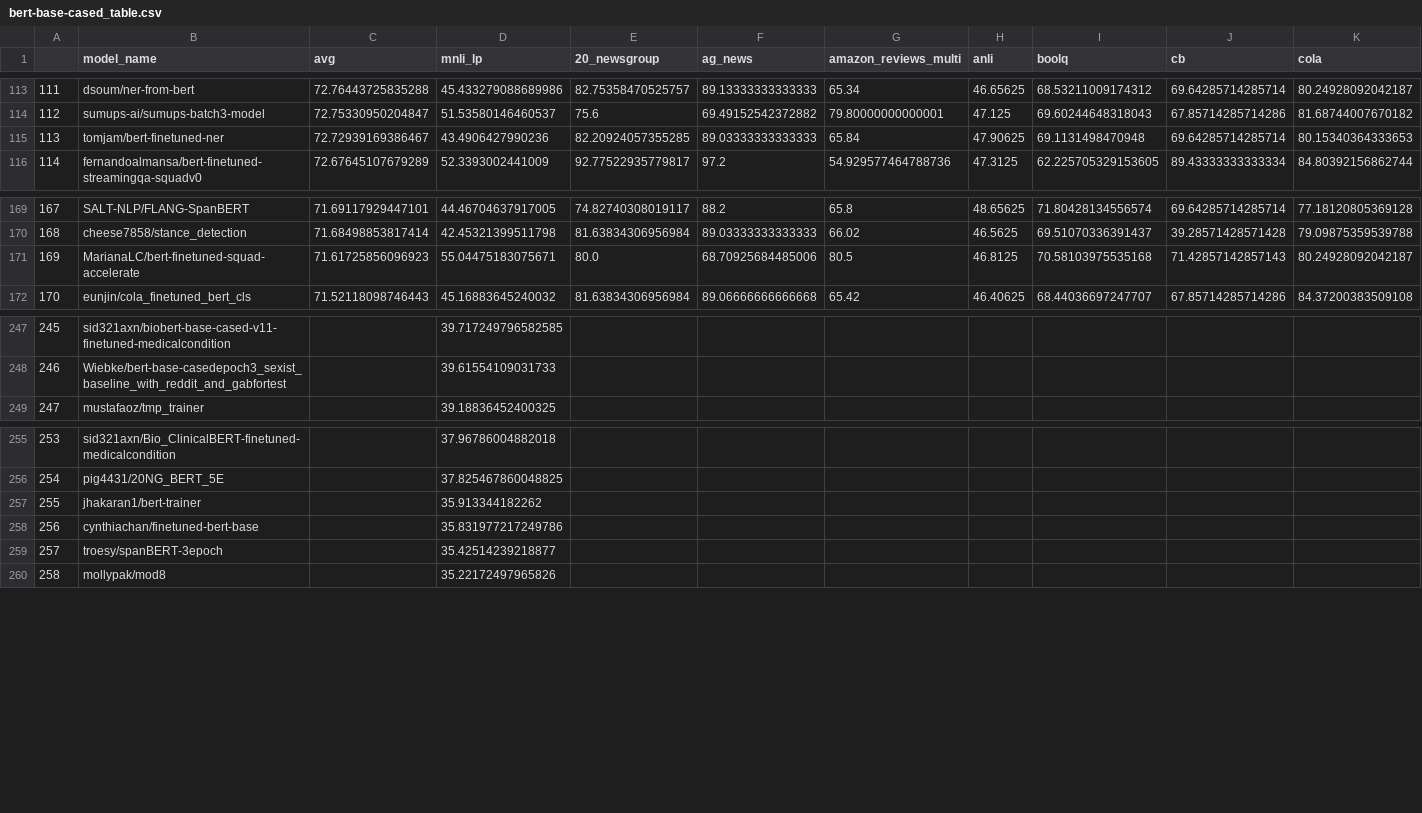
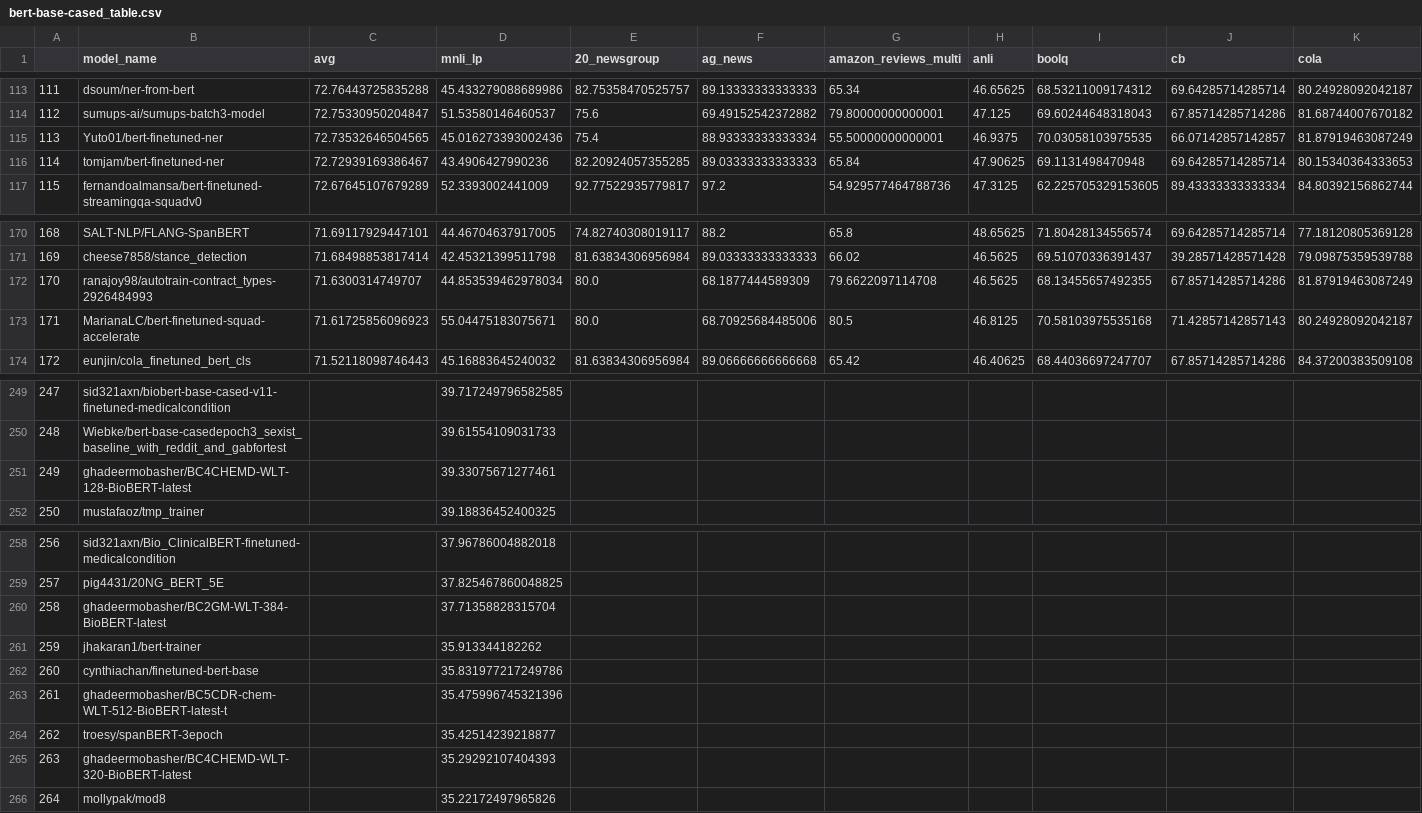
Before and after one commit to IBM/model-recycling, a CSV file: results/bert-base-cased_table.csv, drawn as a sheet; only a part is shown, gaps mark what is left out; addresses are those after the commit; rows hold the shown columns only; the diff names each change by its address in the sheet, - before the commit and + after, or states it on an @@ line.

```diff
--- a/results/bert-base-cased_table.csv
+++ b/results/bert-base-cased_table.csv
+row 115: 113 | Yuto01/bert-finetuned-ner | 72.73532646504565 | 45.016273393002436 | 75.4 | 88.93333333333334 | 55.50000000000001 | 46.9375 | 70.03058103975535 | 66.07142857142857 | 81.87919463087249
@@ column A renumbered from row 116 down @@
+row 172: 170 | ranajoy98/autotrain-contract_types-2926484993 | 71.6300314749707 | 44.853539462978034 | 80.0 | 68.1877444589309 | 79.6622097114708 | 46.5625 | 68.13455657492355 | 67.85714285714286 | 81.87919463087249
+row 251: 249 | ghadeermobasher/BC4CHEMD-WLT-128-BioBERT-latest |  | 39.33075671277461
+row 260: 258 | ghadeermobasher/BC2GM-WLT-384-BioBERT-latest |  | 37.71358828315704
+row 263: 261 | ghadeermobasher/BC5CDR-chem-WLT-512-BioBERT-latest-t |  | 35.475996745321396
+row 265: 263 | ghadeermobasher/BC4CHEMD-WLT-320-BioBERT-latest |  | 35.29292107404393
```
Also changed, not shown: results/bert-base-uncased_table.csv, results/google_t5-v1_1-base_table.csv, 11 other files.
